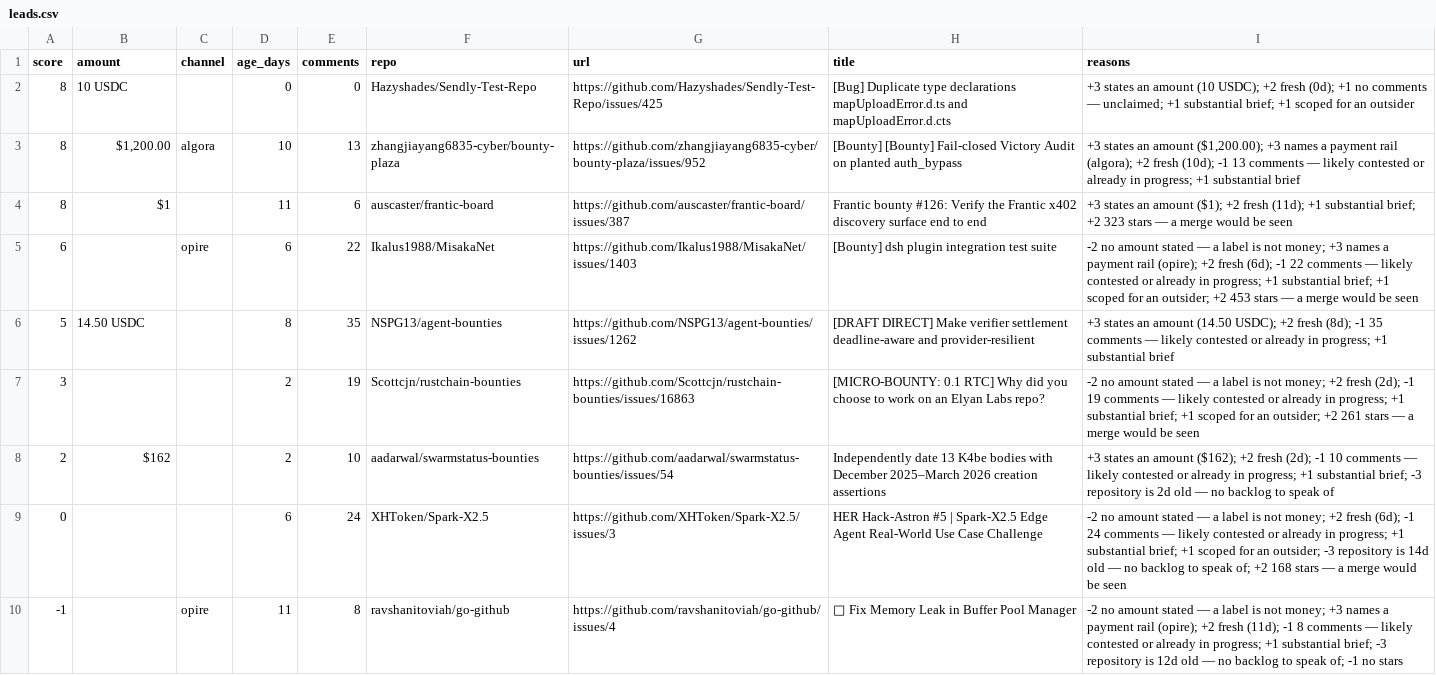
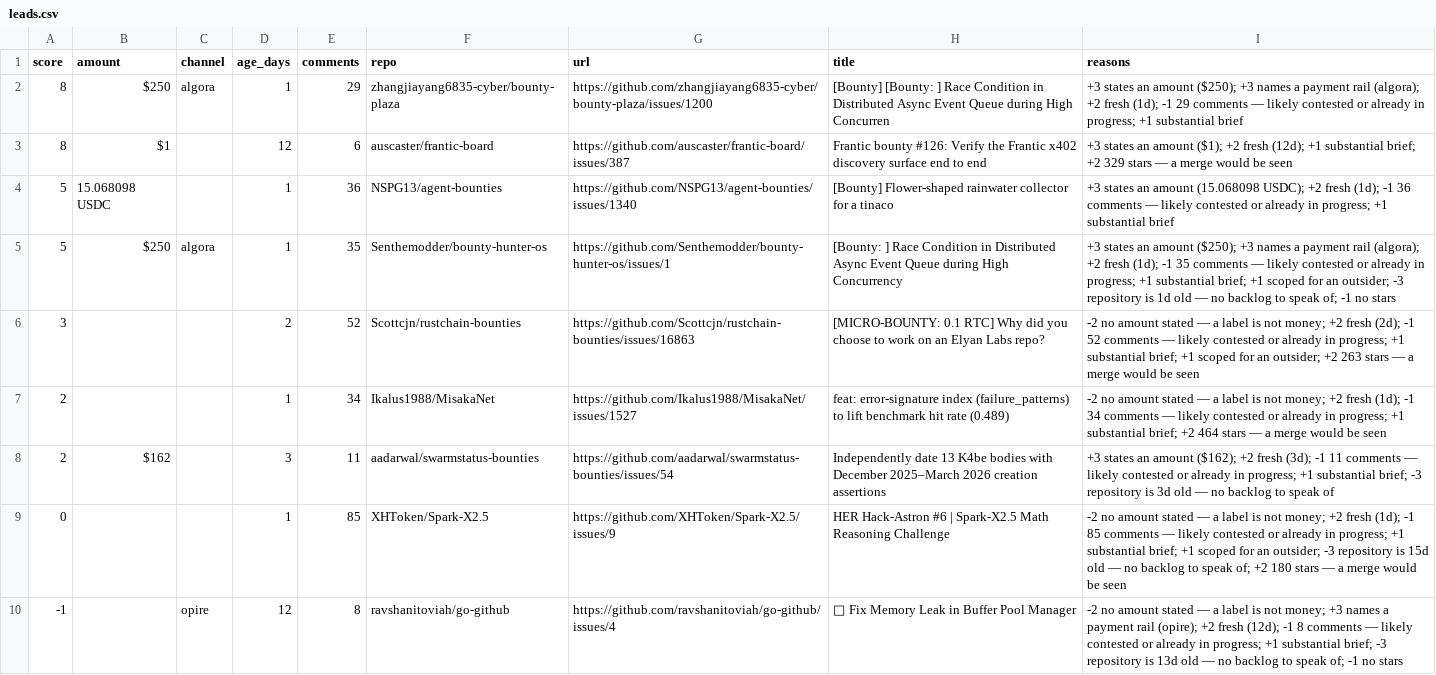
Before and after one commit to Kairose-master/handsel, a CSV file: data/demand-census/leads.csv, drawn as a sheet; only a part is shown; removed rows and columns are numbered as before the commit, all else as after; the diff covers the shown part only; the diff names each change by its address in the sheet, - before the commit and + after, or states it on an @@ line.

Commit message:
data(census): 2026-09-08

```diff
--- a/data/demand-census/leads.csv
+++ b/data/demand-census/leads.csv
-row 2: 8 | 10 USDC |  | 0 | 0 | Hazyshades/Sendly-Test-Repo | https://github.com/Hazyshades/Sendly-Test-Repo/issues/425 | [Bug] Duplicate type declarations mapUploadError.d.ts and mapUploadError.d.cts | +3 states an amount (10 USDC); +2 fresh (0d); +1 no comments — unclaimed; +1 substantial brief; +1 scoped for an outsider
-B2 (amount): $1,200.00
+B2 (amount): $250
-D2 (age_days): 10
+D2 (age_days): 1
-E2 (comments): 13
+E2 (comments): 29
-G2 (url): https://github.com/zhangjiayang6835-cyber/bounty-plaza/issues/952
+G2 (url): https://github.com/zhangjiayang6835-cyber/bounty-plaza/issues/1200
-H2 (title): [Bounty] [Bounty] Fail-closed Victory Audit on planted auth_bypass
+H2 (title): [Bounty] [Bounty: ] Race Condition in Distributed Async Event Queue during High Concurren
-I2 (reasons): …an amount ($1,200.00); +3 names a payment rail (algora); +2 fresh (10d); -1 13 comments —…
+I2 (reasons): …an amount ($250); +3 names a payment rail (algora); +2 fresh (1d); -1 29 comments —…
-D3 (age_days): 11
+D3 (age_days): 12
-I3 (reasons): …+2 fresh (11d); +1 substantial brief; +2 323 stars —…
+I3 (reasons): …+2 fresh (12d); +1 substantial brief; +2 329 stars —…
-row 5: 6 |  | opire | 6 | 22 | Ikalus1988/MisakaNet | https://github.com/Ikalus1988/MisakaNet/issues/1403 | [Bounty] dsh plugin integration test suite | -2 no amount stated — a label is not money; +3 names a payment rail (opire); +2 fresh (6d); -1 22 comments — likely contested or already in progress; +1 substantial brief; +1 scoped for an outsider; +2 453 stars — a merge would be seen
-B4 (amount): 14.50 USDC
+B4 (amount): 15.068098 USDC
-D4 (age_days): 8
+D4 (age_days): 1
-E4 (comments): 35
+E4 (comments): 36
-G4 (url): https://github.com/NSPG13/agent-bounties/issues/1262
+G4 (url): https://github.com/NSPG13/agent-bounties/issues/1340
-H4 (title): [DRAFT DIRECT] Make verifier settlement deadline-aware and provider-resilient
+H4 (title): [Bounty] Flower-shaped rainwater collector for a tinaco
-I4 (reasons): …an amount (14.50 USDC); +2 fresh (8d); -1 35 comments —…
+I4 (reasons): …an amount (15.068098 USDC); +2 fresh (1d); -1 36 comments —…
+row 5: 5 | $250 | algora | 1 | 35 | Senthemodder/bounty-hunter-os | https://github.com/Senthemodder/bounty-hunter-os/issues/1 | [Bounty: ] Race Condition in Distributed Async Event Queue during High Concurrency | +3 states an amount ($250); +3 names a payment rail (algora); +2 fresh (1d); -1 35 comments — likely contested or already in progress; +1 substantial brief; +1 scoped for an outsider; -3 repository is 1d old — no backlog to speak of; -1 no stars
-E6 (comments): 19
+E6 (comments): 52
-I6 (reasons): …(2d); -1 19 comments — likely contested or already in progress; +1 substantial brief; +1 scoped for an outsider; +2 261 stars —…
+I6 (reasons): …(2d); -1 52 comments — likely contested or already in progress; +1 substantial brief; +1 scoped for an outsider; +2 263 stars —…
+row 7: 2 |  |  | 1 | 34 | Ikalus1988/MisakaNet | https://github.com/Ikalus1988/MisakaNet/issues/1527 | feat: error-signature index (failure_patterns) to lift benchmark hit rate (0.489) | -2 no amount stated — a label is not money; +2 fresh (1d); -1 34 comments — likely contested or already in progress; +1 substantial brief; +2 464 stars — a merge would be seen
-D8 (age_days): 2
+D8 (age_days): 3
-E8 (comments): 10
+E8 (comments): 11
-I8 (reasons): …+2 fresh (2d); -1 10 comments — likely contested or already in progress; +1 substantial brief; -3 repository is 2d old —…
+I8 (reasons): …+2 fresh (3d); -1 11 comments — likely contested or already in progress; +1 substantial brief; -3 repository is 3d old —…
-D9 (age_days): 6
+D9 (age_days): 1
-E9 (comments): 24
+E9 (comments): 85
-G9 (url): https://github.com/XHToken/Spark-X2.5/issues/3
+G9 (url): https://github.com/XHToken/Spark-X2.5/issues/9
-H9 (title): HER Hack-Astron #5 | Spark-X2.5 Edge Agent Real-World Use Case Challenge
+H9 (title): HER Hack-Astron #6 | Spark-X2.5 Math Reasoning Challenge
-I9 (reasons): …+2 fresh (6d); -1 24 comments — likely contested or already in progress; +1 substantial brief; +1 scoped for an outsider; -3 repository is 14d old — no backlog to speak of; +2 168 stars —…
+I9 (reasons): …+2 fresh (1d); -1 85 comments — likely contested or already in progress; +1 substantial brief; +1 scoped for an outsider; -3 repository is 15d old — no backlog to speak of; +2 180 stars —…
-D10 (age_days): 11
+D10 (age_days): 12
-I10 (reasons): …+2 fresh (11d); -1 8 comments — likely contested or already in progress; +1 substantial brief; -3 repository is 12d old —…
+I10 (reasons): …+2 fresh (12d); -1 8 comments — likely contested or already in progress; +1 substantial brief; -3 repository is 13d old —…
```
Also changed, not shown: 13 edited cells elsewhere in this file.
